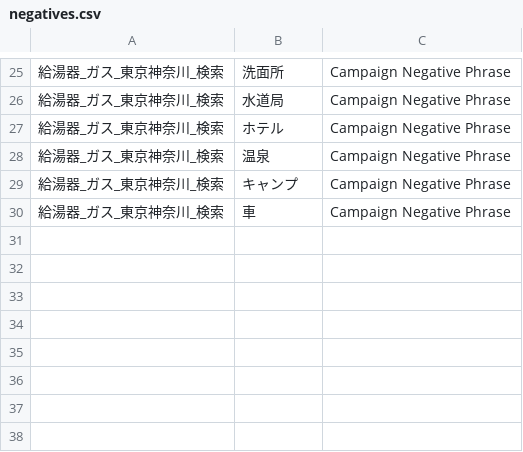
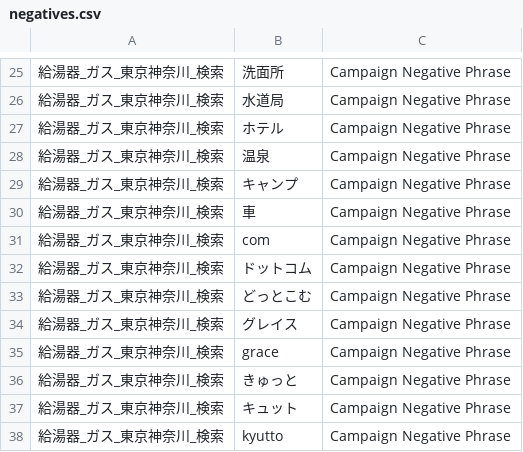
Before and after one commit to masatomorishima-qpick/tsuginote-navi-web, a CSV file: docs/kyutoki-ads/negatives.csv, drawn as a sheet; only a part is shown, gaps mark what is left out; the diff names each change by its address in the sheet, - before the commit and + after, or states it on an @@ line.

```diff
--- a/docs/kyutoki-ads/negatives.csv
+++ b/docs/kyutoki-ads/negatives.csv
+row 31: 給湯器_ガス_東京神奈川_検索 | com | Campaign Negative Phrase
+row 32: 給湯器_ガス_東京神奈川_検索 | ドットコム | Campaign Negative Phrase
+row 33: 給湯器_ガス_東京神奈川_検索 | どっとこむ | Campaign Negative Phrase
+row 34: 給湯器_ガス_東京神奈川_検索 | グレイス | Campaign Negative Phrase
+row 35: 給湯器_ガス_東京神奈川_検索 | grace | Campaign Negative Phrase
+row 36: 給湯器_ガス_東京神奈川_検索 | きゅっと | Campaign Negative Phrase
+row 37: 給湯器_ガス_東京神奈川_検索 | キュット | Campaign Negative Phrase
+row 38: 給湯器_ガス_東京神奈川_検索 | kyutto | Campaign Negative Phrase
```
Also changed, not shown: docs/kyutoki-ads/rsa.csv, 1 other file.
